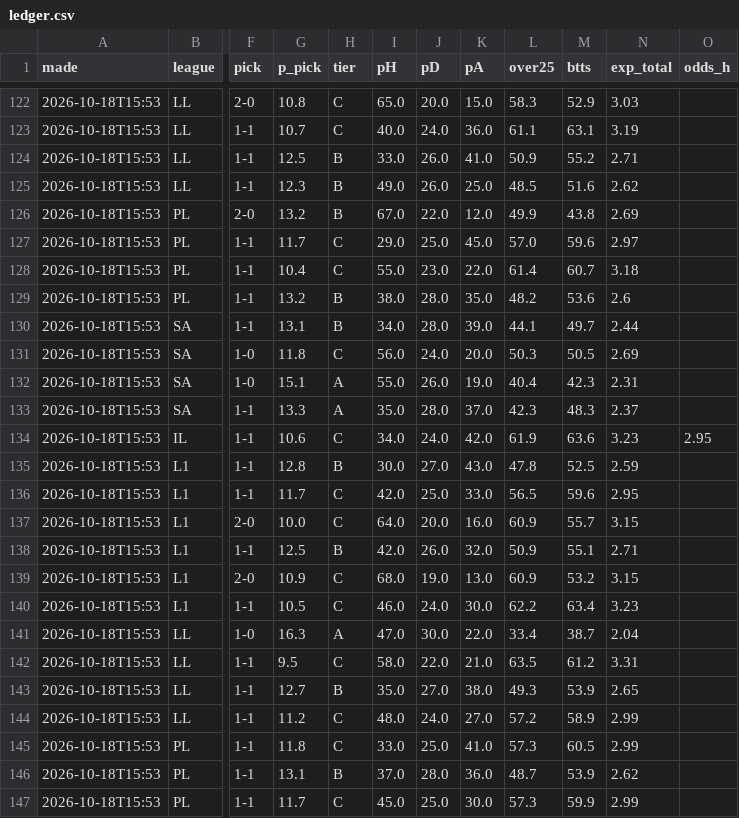
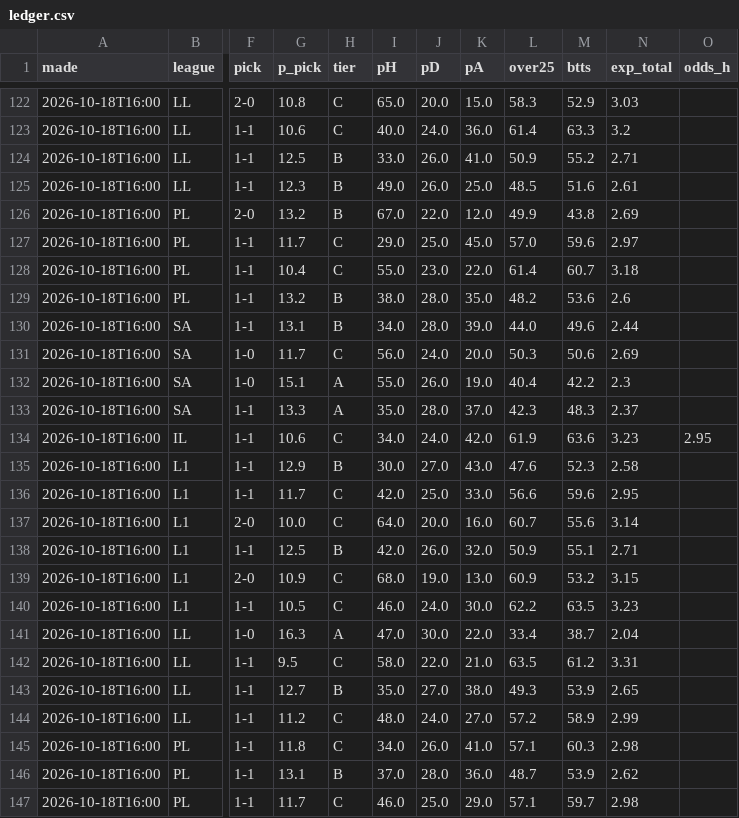
Before and after one commit to itzik200592-byte/score-oracle, a CSV file: data/ledger.csv, drawn as a sheet; only a part is shown, gaps mark what is left out; the diff covers the shown part only; the diff names each change by its address in the sheet, - before the commit and + after, or states it on an @@ line.

```diff
--- a/data/ledger.csv
+++ b/data/ledger.csv
-A122:A147 (made): 2026-10-18T15:53
+A122:A147 (made): 2026-10-18T16:00
-G123 (p_pick): 10.7
+G123 (p_pick): 10.6
-L123 (over25): 61.1
+L123 (over25): 61.4
-M123 (btts): 63.1
+M123 (btts): 63.3
-N123 (exp_total): 3.19
+N123 (exp_total): 3.2
-N125 (exp_total): 2.62
+N125 (exp_total): 2.61
-L130 (over25): 44.1
+L130 (over25): 44.0
-M130 (btts): 49.7
+M130 (btts): 49.6
-G131 (p_pick): 11.8
+G131 (p_pick): 11.7
-M131 (btts): 50.5
+M131 (btts): 50.6
-M132 (btts): 42.3
+M132 (btts): 42.2
-N132 (exp_total): 2.31
+N132 (exp_total): 2.3
-G135 (p_pick): 12.8
+G135 (p_pick): 12.9
-L135 (over25): 47.8
+L135 (over25): 47.6
-M135 (btts): 52.5
+M135 (btts): 52.3
-N135 (exp_total): 2.59
+N135 (exp_total): 2.58
-L136 (over25): 56.5
+L136 (over25): 56.6
-L137 (over25): 60.9
+L137 (over25): 60.7
-M137 (btts): 55.7
+M137 (btts): 55.6
-N137 (exp_total): 3.15
+N137 (exp_total): 3.14
-M140 (btts): 63.4
+M140 (btts): 63.5
-I145 (pH): 33.0
+I145 (pH): 34.0
-J145 (pD): 25.0
+J145 (pD): 26.0
-L145 (over25): 57.3
+L145 (over25): 57.1
-M145 (btts): 60.5
+M145 (btts): 60.3
-N145 (exp_total): 2.99
+N145 (exp_total): 2.98
-I147 (pH): 45.0
+I147 (pH): 46.0
-K147 (pA): 30.0
+K147 (pA): 29.0
-L147 (over25): 57.3
+L147 (over25): 57.1
-M147 (btts): 59.9
+M147 (btts): 59.7
-N147 (exp_total): 2.99
+N147 (exp_total): 2.98
```
Also changed, not shown: 91 edited cells elsewhere in this file, 3 other files.
